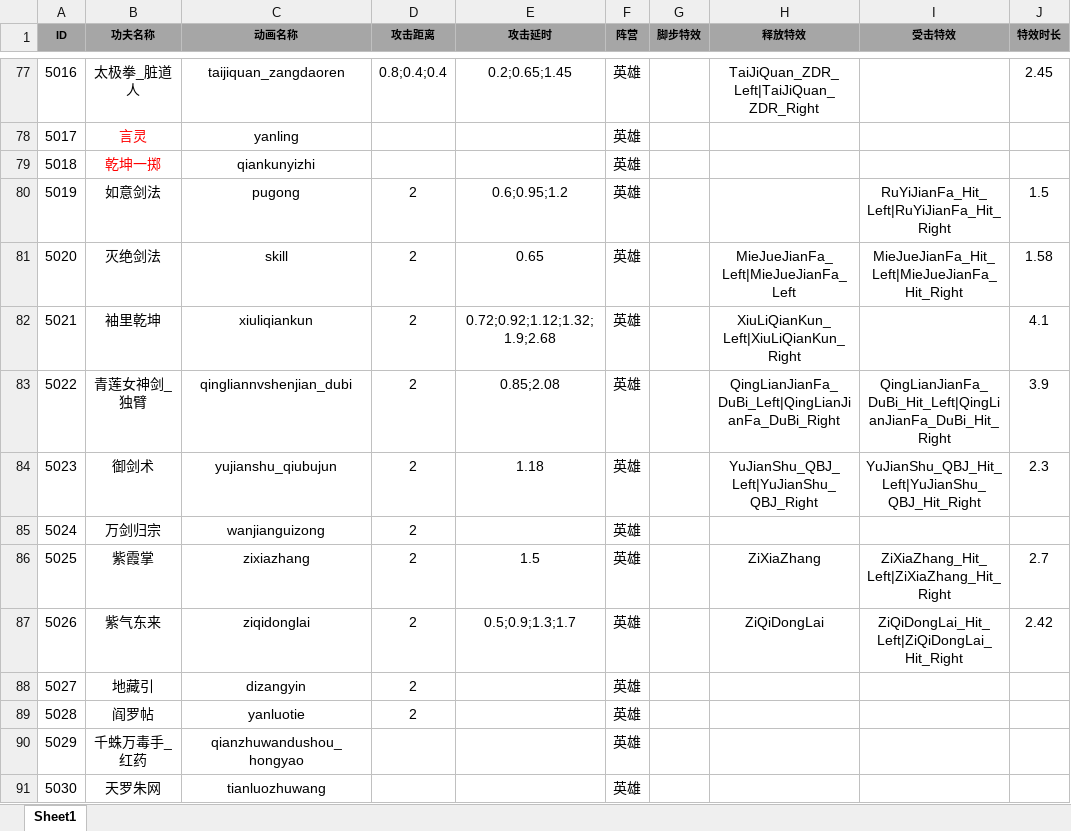
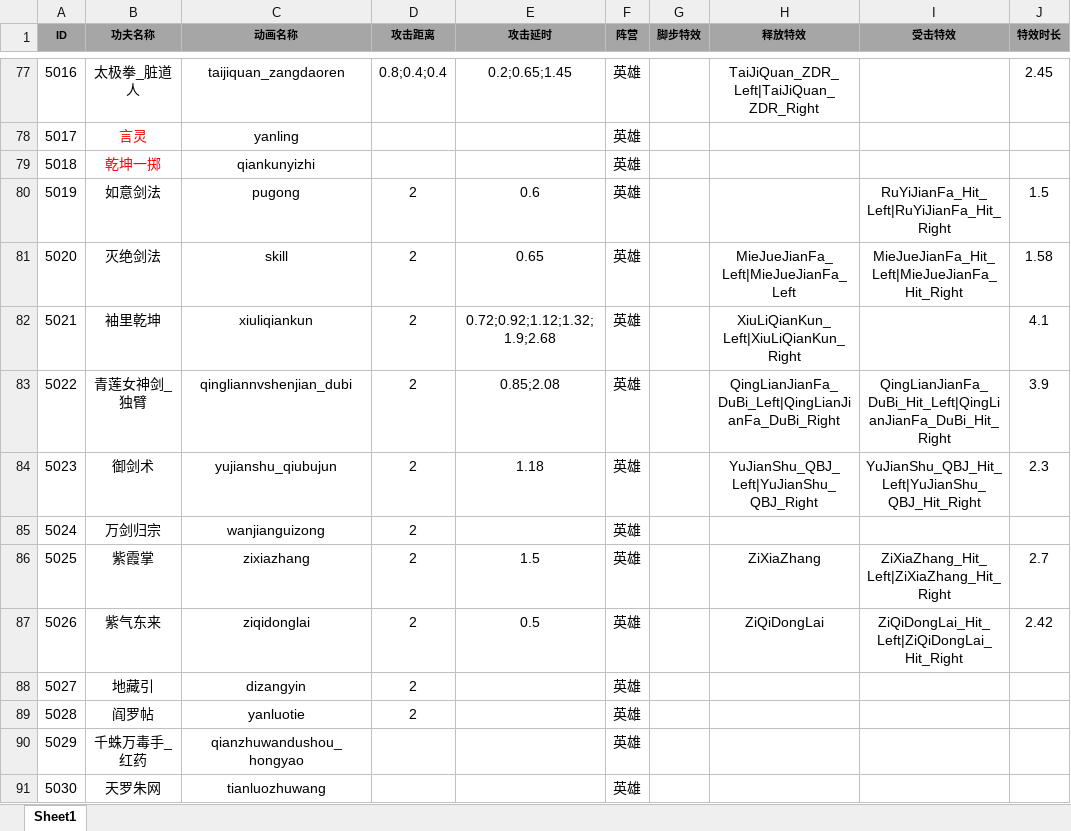
Before and after one commit to tkonexhh/simswordsman, an Excel workbook: Tables/Sources/gameplay/Kongfu/KongfuAnimationConfig.xlsx, sheet Sheet1, drawn as a sheet; only a part is shown, gaps mark what is left out; values as stored, in another font and other column widths than the file's, no borders; the diff names each change by its address in the sheet, - before the commit and + after, or states it on an @@ line.

Commit message:
动画表修改

```diff
--- a/Tables/Sources/gameplay/Kongfu/KongfuAnimationConfig.xlsx (sheet Sheet1)
+++ b/Tables/Sources/gameplay/Kongfu/KongfuAnimationConfig.xlsx (sheet Sheet1)
-E80 (攻击延时): 0.6;0.95;1.2
+E80 (攻击延时): 0.6
-E87 (攻击延时): 0.5;0.9;1.3;1.7
+E87 (攻击延时): 0.5
```
